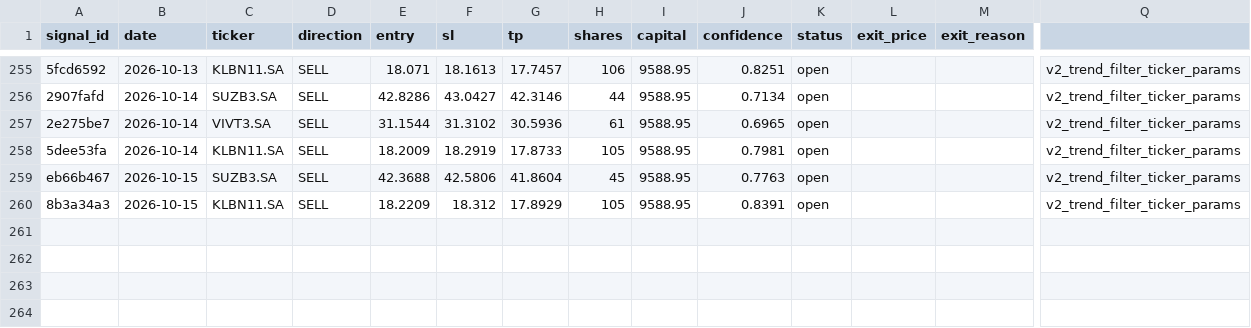
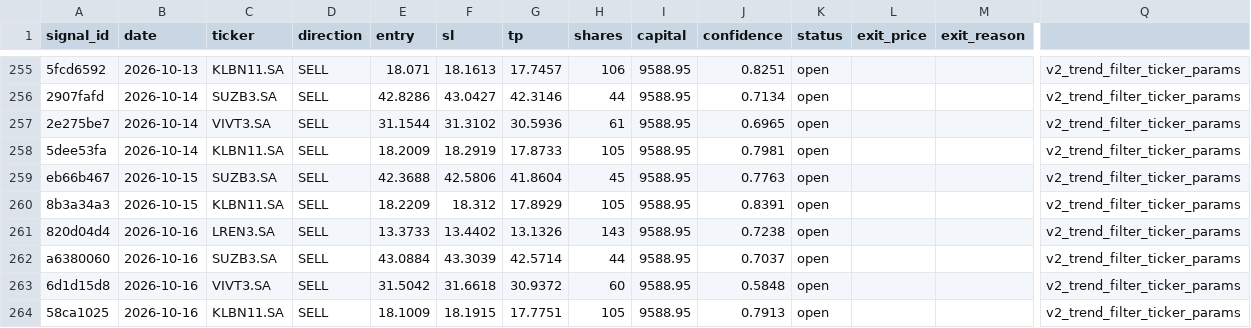
Before and after one commit to DavidCumaru/Systematic_Quant, a CSV file: trades/journal.csv, drawn as a sheet; only a part is shown, gaps mark what is left out; rows hold the shown columns only; the diff names each change by its address in the sheet, - before the commit and + after, or states it on an @@ line.

Commit message:
data: journal atualizado 2026-10-16

```diff
--- a/trades/journal.csv
+++ b/trades/journal.csv
+row 261: 820d04d4 | 2026-10-16 | LREN3.SA | SELL | 13.3733 | 13.4402 | 13.1326 | 143 | 9588.95 | 0.7238 | open |  |  | v2_trend_filter_ticker_params
+row 262: a6380060 | 2026-10-16 | SUZB3.SA | SELL | 43.0884 | 43.3039 | 42.5714 | 44 | 9588.95 | 0.7037 | open |  |  | v2_trend_filter_ticker_params
+row 263: 6d1d15d8 | 2026-10-16 | VIVT3.SA | SELL | 31.5042 | 31.6618 | 30.9372 | 60 | 9588.95 | 0.5848 | open |  |  | v2_trend_filter_ticker_params
+row 264: 58ca1025 | 2026-10-16 | KLBN11.SA | SELL | 18.1009 | 18.1915 | 17.7751 | 105 | 9588.95 | 0.7913 | open |  |  | v2_trend_filter_ticker_params
```
